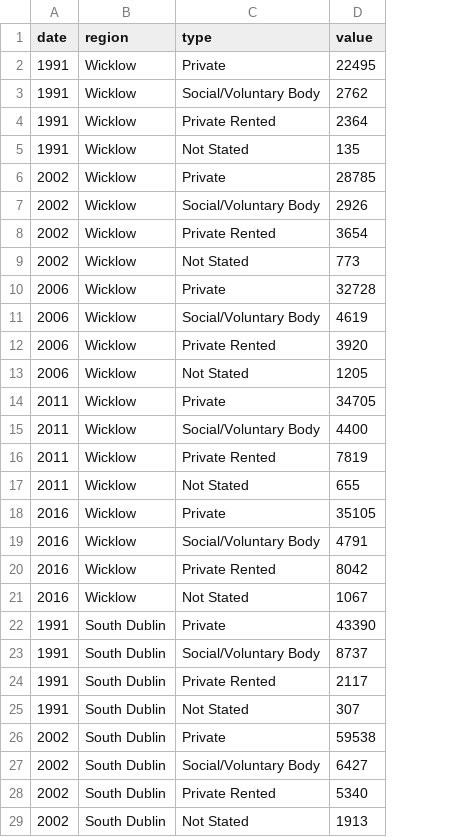
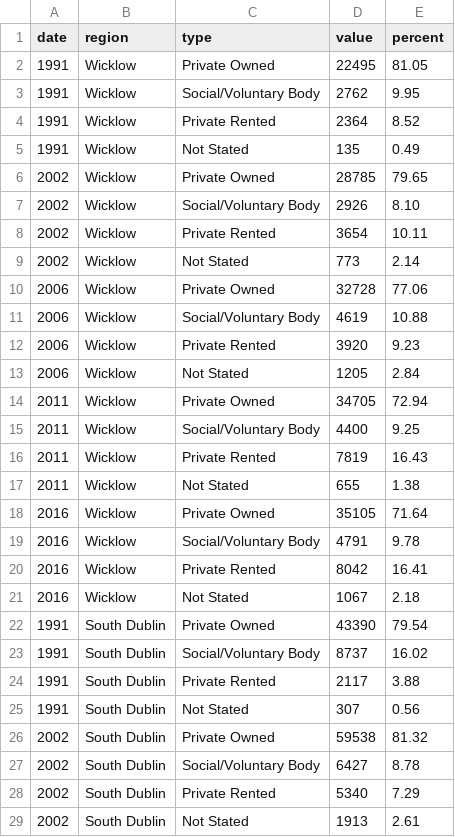
Before and after one commit to BuildingCityDashboards/bcd-dd-v2.1, a CSV file: public/data/Stories/Housing/part_1/Social_housing_stock.csv, drawn as a sheet; only a part is shown; the diff covers the shown part only; the diff names each change by its address in the sheet, - before the commit and + after, or states it on an @@ line.

Commit message:
rewriting of housing story 1
-Text changes to housing story phase 1.
-design changes to plotly charts
-layout changes
-several open issues closed for housing story phase 1. I will keep them open through the editing of phase 2 and 3:
#219 #321 #342  #424  #427 #441

Outstanding issues:
#164 #196 #234 #289

```diff
--- a/public/data/Stories/Housing/part_1/Social_housing_stock.csv
+++ b/public/data/Stories/Housing/part_1/Social_housing_stock.csv
+column E (percent), rows 2-29: 81.05 | 9.95 | 8.52 | 0.49 | 79.65 | 8.10 | 10.11 | 2.14 | 77.06 | 10.88 | 9.23 | 2.84 | 72.94 | 9.25 | 16.43 | 1.38 | 71.64 | 9.78 | 16.41 | 2.18 | 79.54 | 16.02 | 3.88 | 0.56 | 81.32 | 8.78 | 7.29 | 2.61
-C2 (type): Private
+C2 (type): Private Owned
-C6 (type): Private
+C6 (type): Private Owned
-C10 (type): Private
+C10 (type): Private Owned
-C14 (type): Private
+C14 (type): Private Owned
-C18 (type): Private
+C18 (type): Private Owned
-C22 (type): Private
+C22 (type): Private Owned
-C26 (type): Private
+C26 (type): Private Owned
```
Also changed, not shown: 28 edited cells elsewhere in this file, public/data/Stories/Housing/part_1/housetype.csv, 11 other files.
